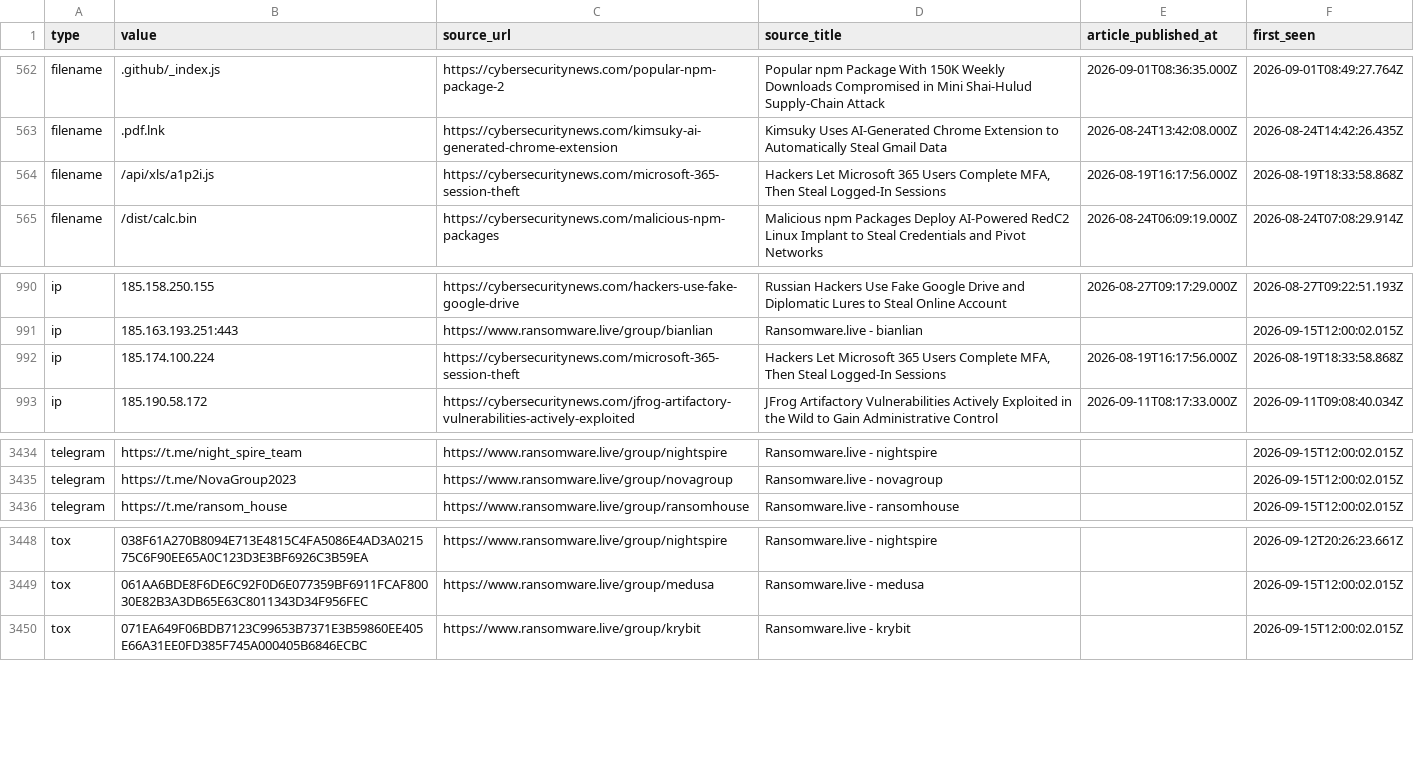
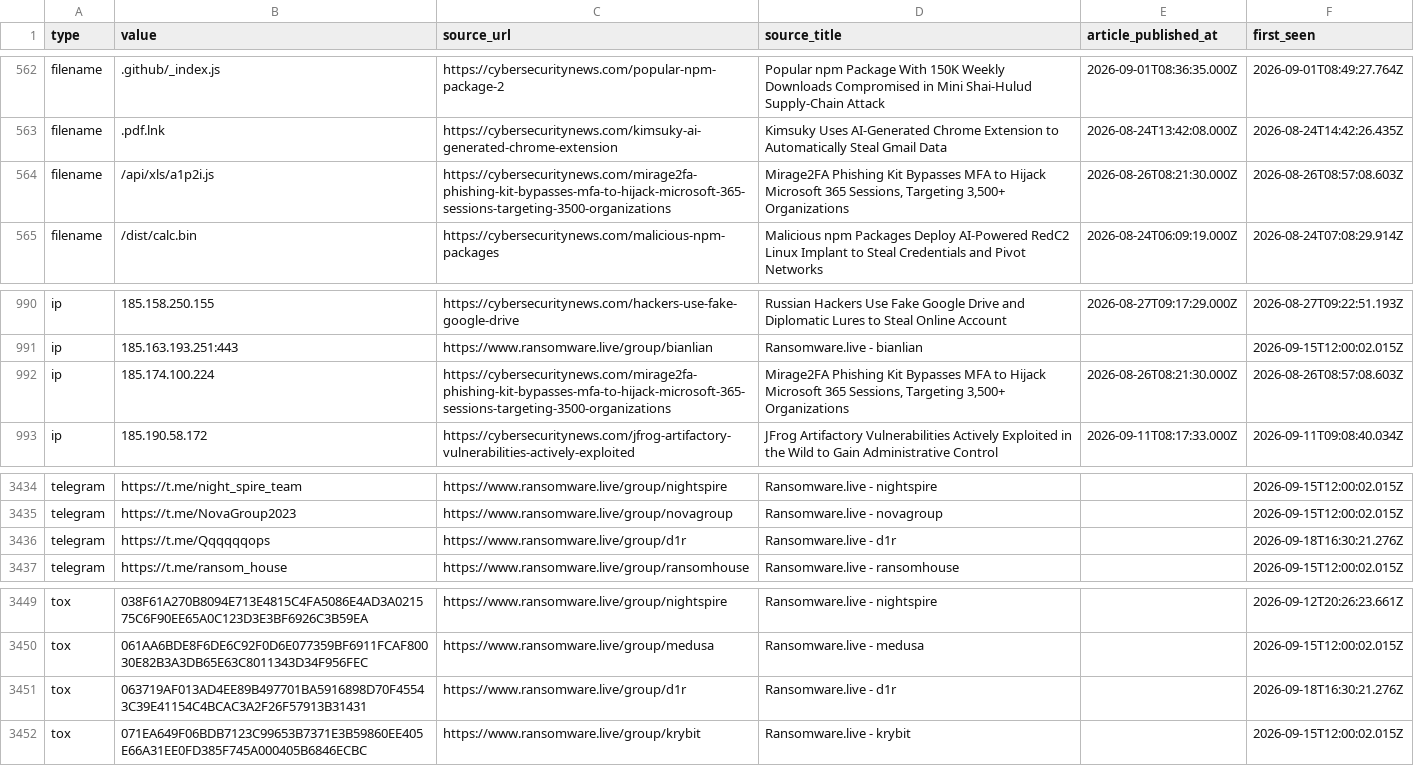
Before and after one commit to Sergio-Albea-Git/Threat-Hunting-KQL-Queries, a CSV file: Daily-IOCReportsCollection/iocs.csv, drawn as a sheet; only a part is shown, gaps mark what is left out.

Commit message:
chore(iocs): 3753 IOCs (1731 cybersecuritynews + 2022 ransomware.live, 30-day window)

```diff
--- a/Daily-IOCReportsCollection/iocs.csv
+++ b/Daily-IOCReportsCollection/iocs.csv
@@ -563,3 +563,3 @@ filename,.github/_index.js,https://cybersecuritynews.com/popular-npm-package-2,P
 filename,.pdf.lnk,https://cybersecuritynews.com/kimsuky-ai-generated-chrome-extension,Kimsuky Uses AI-Generated Chrome Extension to Automatically Steal Gmail Data,2026-08-24T13:42:08.000Z,2026-08-24T14:42:26.435Z
-filename,/api/xls/a1p2i.js,https://cybersecuritynews.com/microsoft-365-session-theft,"Hackers Let Microsoft 365 Users Complete MFA, Then Steal Logged-In Sessions",2026-08-19T16:17:56.000Z,2026-08-19T18:33:58.868Z
+filename,/api/xls/a1p2i.js,https://cybersecuritynews.com/mirage2fa-phishing-kit-bypasses-mfa-to-hijack-microsoft-365-sessions-targeting-3500-organizations,"Mirage2FA Phishing Kit Bypasses MFA to Hijack Microsoft 365 Sessions, Targeting 3,500+ Organizations",2026-08-26T08:21:30.000Z,2026-08-26T08:57:08.603Z
 filename,/dist/calc.bin,https://cybersecuritynews.com/malicious-npm-packages,Malicious npm Packages Deploy AI-Powered RedC2 Linux Implant to Steal Credentials and Pivot Networks,2026-08-24T06:09:19.000Z,2026-08-24T07:08:29.914Z
@@ -991,3 +991,3 @@ ip,185.158.250.155,https://cybersecuritynews.com/hackers-use-fake-google-drive,R
 ip,185.163.193.251:443,https://www.ransomware.live/group/bianlian,Ransomware.live - bianlian,,2026-09-15T12:00:02.015Z
-ip,185.174.100.224,https://cybersecuritynews.com/microsoft-365-session-theft,"Hackers Let Microsoft 365 Users Complete MFA, Then Steal Logged-In Sessions",2026-08-19T16:17:56.000Z,2026-08-19T18:33:58.868Z
+ip,185.174.100.224,https://cybersecuritynews.com/mirage2fa-phishing-kit-bypasses-mfa-to-hijack-microsoft-365-sessions-targeting-3500-organizations,"Mirage2FA Phishing Kit Bypasses MFA to Hijack Microsoft 365 Sessions, Targeting 3,500+ Organizations",2026-08-26T08:21:30.000Z,2026-08-26T08:57:08.603Z
 ip,185.190.58.172,https://cybersecuritynews.com/jfrog-artifactory-vulnerabilities-actively-exploited,JFrog Artifactory Vulnerabilities Actively Exploited in the Wild to Gain Administrative Control,2026-09-11T08:17:33.000Z,2026-09-11T09:08:40.034Z
@@ -3435,2 +3435,3 @@ telegram,https://t.me/night_spire_team,https://www.ransomware.live/group/nightsp
 telegram,https://t.me/NovaGroup2023,https://www.ransomware.live/group/novagroup,Ransomware.live - novagroup,,2026-09-15T12:00:02.015Z
+telegram,https://t.me/Qqqqqqops,https://www.ransomware.live/group/d1r,Ransomware.live - d1r,,2026-09-18T16:30:21.276Z
 telegram,https://t.me/ransom_house,https://www.ransomware.live/group/ransomhouse,Ransomware.live - ransomhouse,,2026-09-15T12:00:02.015Z
@@ -3449,2 +3450,3 @@ tox,038F61A270B8094E713E4815C4FA5086E4AD3A021575C6F90EE65A0C123D3E3BF6926C3B59EA
 tox,061AA6BDE8F6DE6C92F0D6E077359BF6911FCAF80030E82B3A3DB65E63C8011343D34F956FEC,https://www.ransomware.live/group/medusa,Ransomware.live - medusa,,2026-09-15T12:00:02.015Z
+tox,063719AF013AD4EE89B497701BA5916898D70F45543C39E41154C4BCAC3A2F26F57913B31431,https://www.ransomware.live/group/d1r,Ransomware.live - d1r,,2026-09-18T16:30:21.276Z
 tox,071EA649F06BDB7123C99653B7371E3B59860EE405E66A31EE0FD385F745A000405B6846ECBC,https://www.ransomware.live/group/krybit,Ransomware.live - krybit,,2026-09-15T12:00:02.015Z
```
